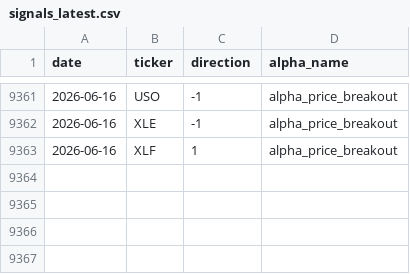
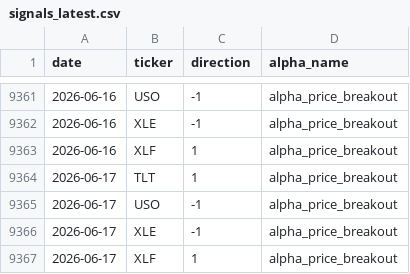
Before and after one commit to nikolas-joyce/alpha-price-breakout, a CSV file: outputs/signals_latest.csv, drawn as a sheet; only a part is shown, gaps mark what is left out.

```diff
--- a/outputs/signals_latest.csv
+++ b/outputs/signals_latest.csv
@@ -9363 +9363,5 @@ date,ticker,direction,alpha_name
 2026-06-16,XLF,1,alpha_price_breakout
+2026-06-17,TLT,1,alpha_price_breakout
+2026-06-17,USO,-1,alpha_price_breakout
+2026-06-17,XLE,-1,alpha_price_breakout
+2026-06-17,XLF,1,alpha_price_breakout
```
